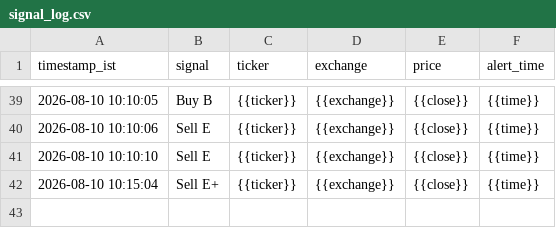
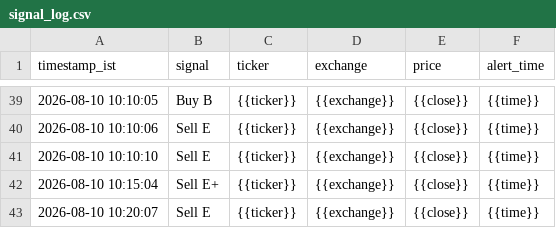
Before and after one commit to sisir6685/nse-alert-bot, a CSV file: loken_relay/signal_log.csv, drawn as a sheet; only a part is shown, gaps mark what is left out.

Commit message:
Log signal: Sell E {{ticker}} [skip ci]

```diff
--- a/loken_relay/signal_log.csv
+++ b/loken_relay/signal_log.csv
@@ -42 +42,2 @@ timestamp_ist,signal,ticker,exchange,price,alert_time
 2026-08-10 10:15:04,Sell E+,{{ticker}},{{exchange}},{{close}},{{time}}
+2026-08-10 10:20:07,Sell E,{{ticker}},{{exchange}},{{close}},{{time}}
```
